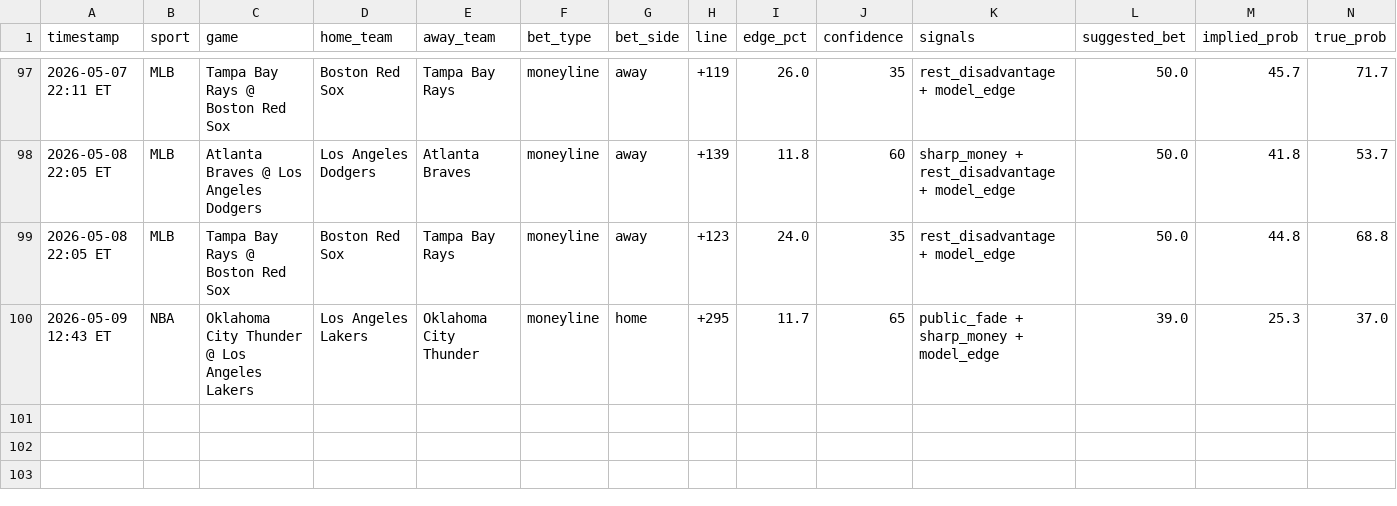
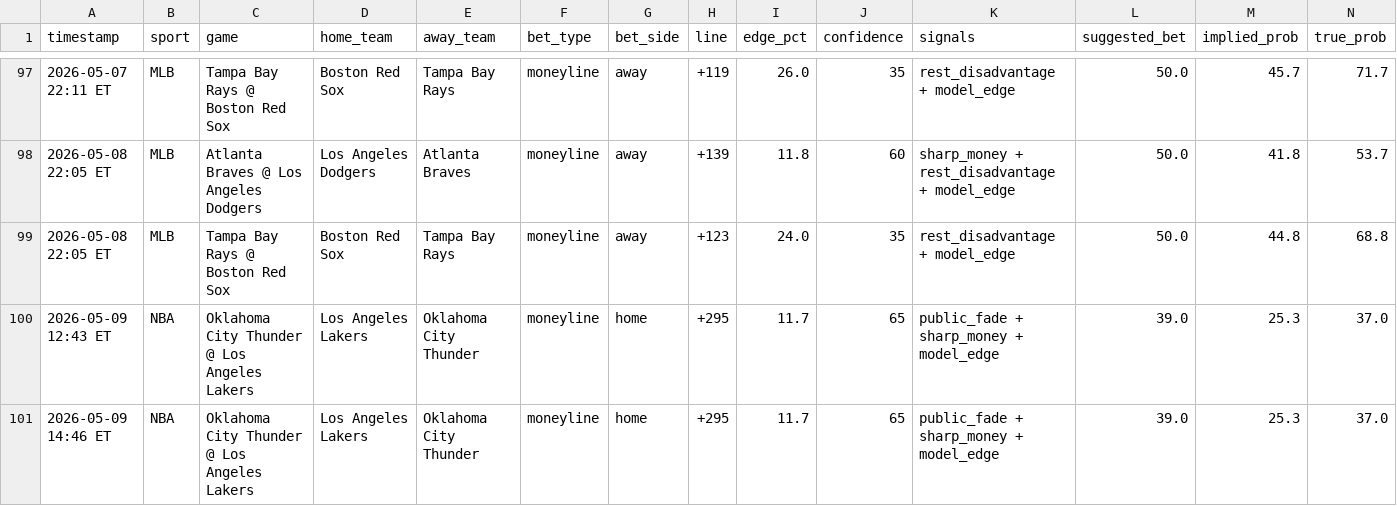
Before and after one commit to mehpackers13/fanduel-bot, a CSV file: bets_log.csv, drawn as a sheet; only a part is shown, gaps mark what is left out; rows hold the shown columns only; the diff names each change by its address in the sheet, - before the commit and + after, or states it on an @@ line.

```diff
--- a/bets_log.csv
+++ b/bets_log.csv
+row 101: 2026-05-09 14:46 ET | NBA | Oklahoma City Thunder @ Los Angeles Lakers | Los Angeles Lakers | Oklahoma City Thunder | moneyline | home | +295 | 11.7 | 65 | public_fade + sharp_money + model_edge | 39.0 | 25.3 | 37.0
```
Also changed, not shown: 4 other files.
